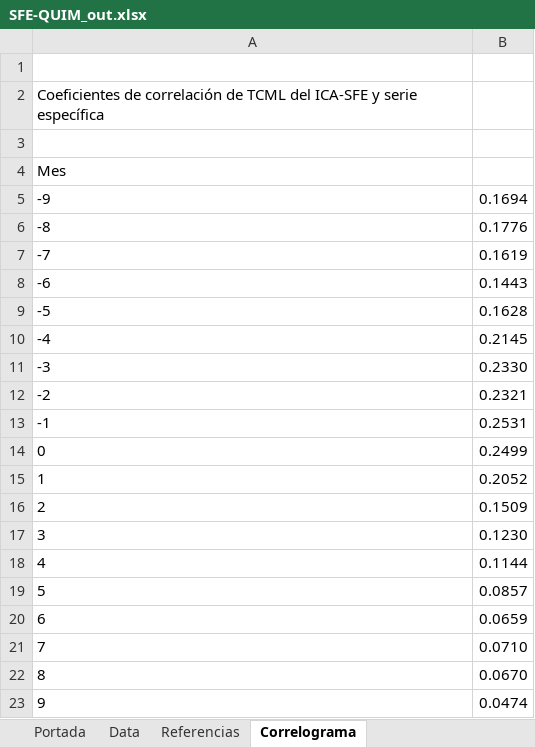
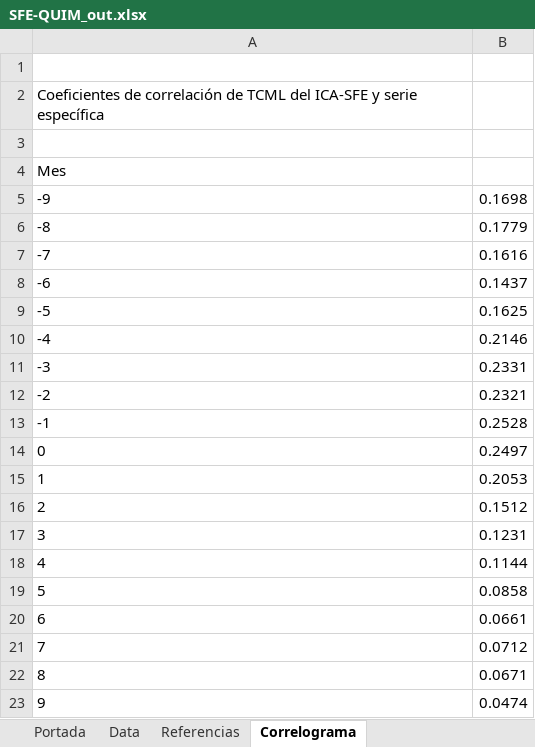
Before and after one commit to CES-BCSF/CicSFE_GitHub, an Excel workbook: indicadores/SFE-QUIM_out.xlsx, sheet Correlograma, drawn as a sheet; values as stored, in another font and other column widths than the file's, no borders; the diff names each change by its address in the sheet, - before the commit and + after, or states it on an @@ line.

Commit message:
Corrida | SFE-QUIM | 2026-11-17 11:15:55.655539

```diff
--- a/indicadores/SFE-QUIM_out.xlsx (sheet Correlograma)
+++ b/indicadores/SFE-QUIM_out.xlsx (sheet Correlograma)
-B5: 0.1694
+B5: 0.1698
-B6: 0.1776
+B6: 0.1779
-B7: 0.1619
+B7: 0.1616
-B8: 0.1443
+B8: 0.1437
-B9: 0.1628
+B9: 0.1625
-B10: 0.2145
+B10: 0.2146
-B11: 0.2330
+B11: 0.2331
-B13: 0.2531
+B13: 0.2528
-B14: 0.2499
+B14: 0.2497
-B15: 0.2052
+B15: 0.2053
-B16: 0.1509
+B16: 0.1512
-B17: 0.1230
+B17: 0.1231
-B19: 0.0857
+B19: 0.0858
-B20: 0.0659
+B20: 0.0661
-B21: 0.0710
+B21: 0.0712
-B22: 0.0670
+B22: 0.0671
```
Also changed, not shown: sheet Portada, 2 other files.
